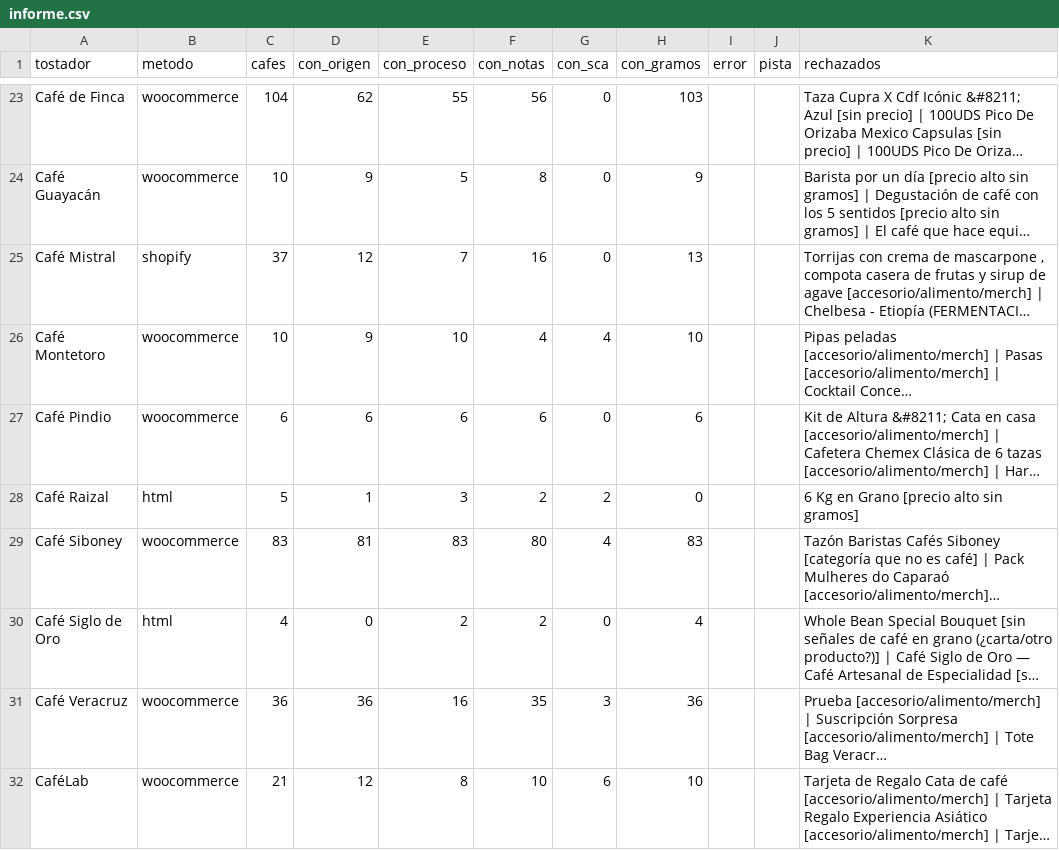
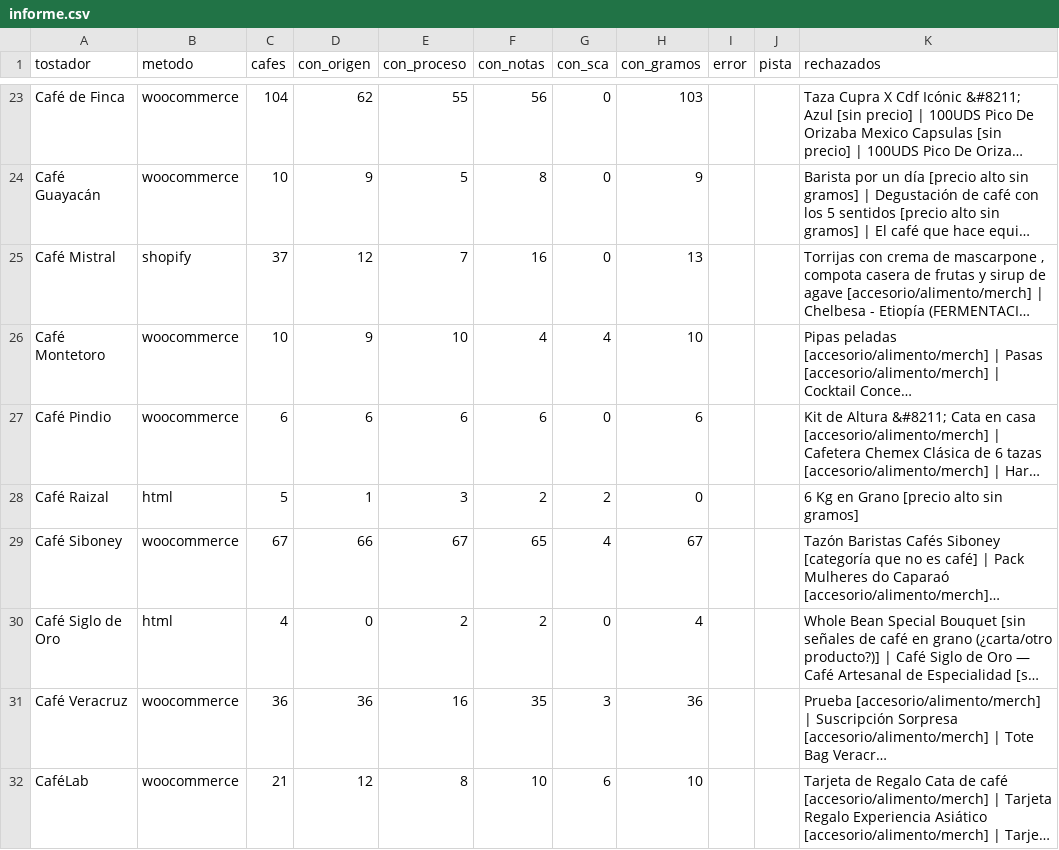
Before and after one commit to cafeteros2026/cafedeespecialidad, a CSV file: informe.csv, drawn as a sheet; only a part is shown, gaps mark what is left out; long unchanged cells end in …; the diff covers the shown part only; the diff names each change by its address in the sheet, - before the commit and + after, or states it on an @@ line.

```diff
--- a/informe.csv
+++ b/informe.csv
-C29 (cafes): 83
+C29 (cafes): 67
-D29 (con_origen): 81
+D29 (con_origen): 66
-E29 (con_proceso): 83
+E29 (con_proceso): 67
-F29 (con_notas): 80
+F29 (con_notas): 65
-H29 (con_gramos): 83
+H29 (con_gramos): 67
```
Also changed, not shown: 15 edited cells elsewhere in this file, 4 other files.
